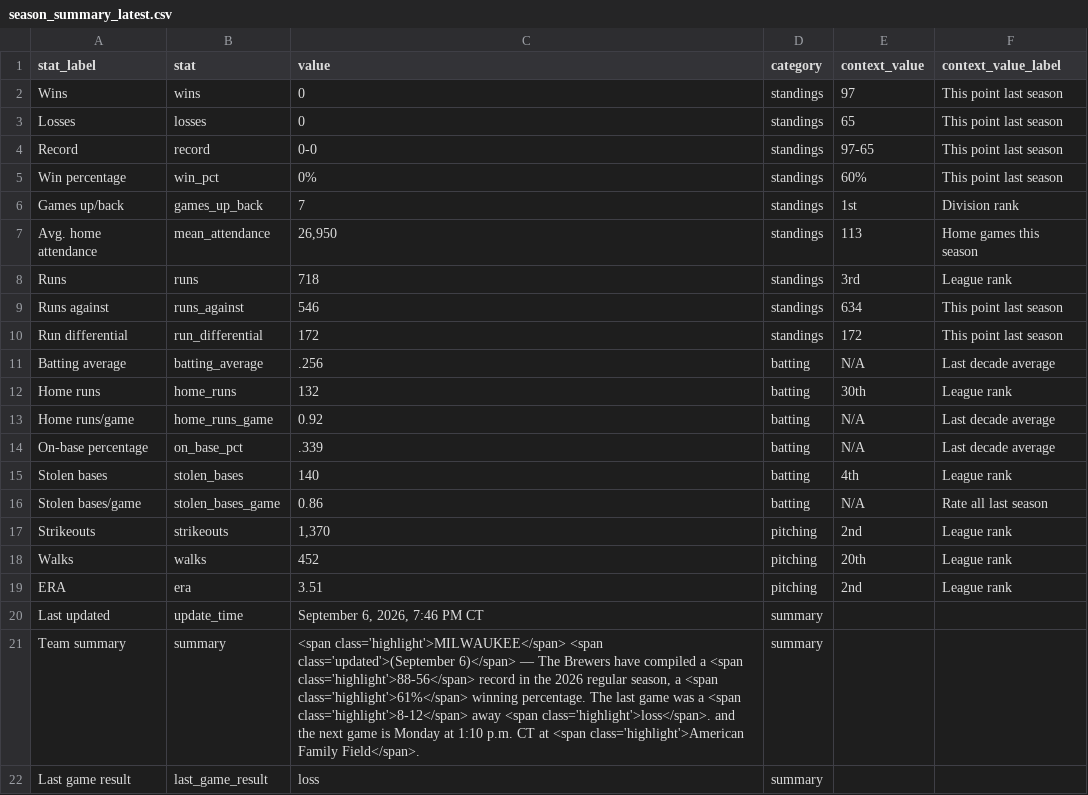
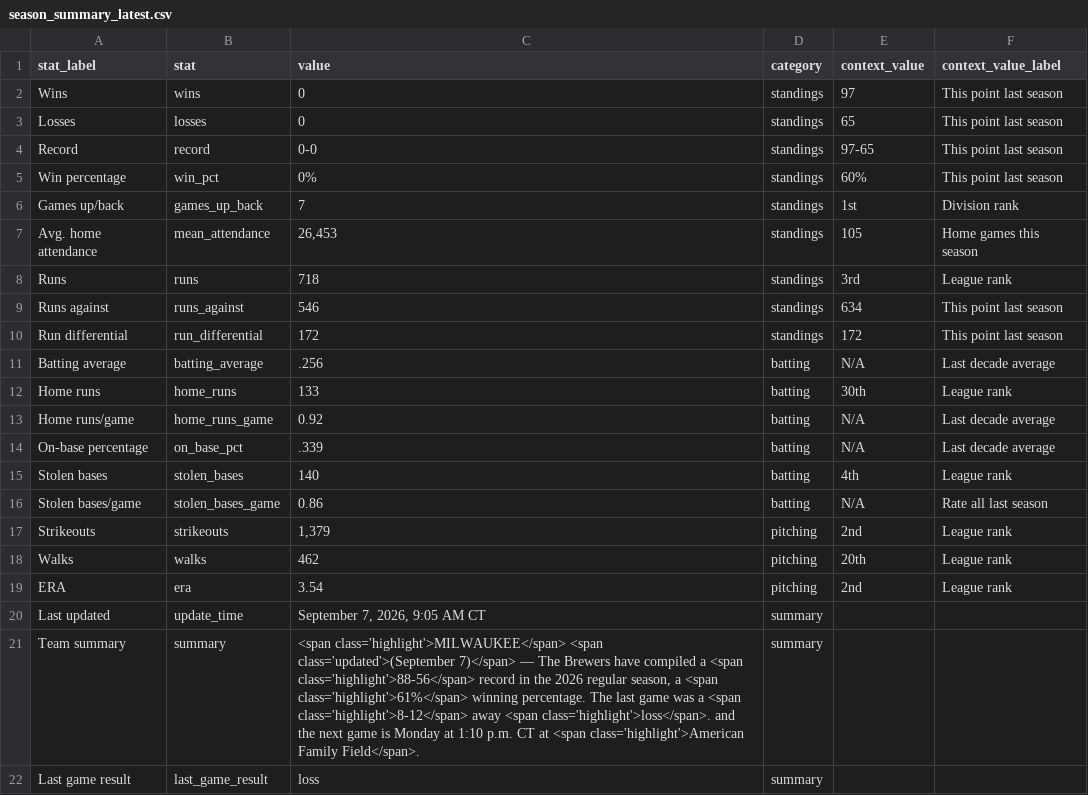
Before and after one commit to twallac10/mkebrewers-bot, a CSV file: data/standings/season_summary_latest.csv, drawn as a sheet.

```diff
--- a/data/standings/season_summary_latest.csv
+++ b/data/standings/season_summary_latest.csv
@@ -6,3 +6,3 @@ Win percentage,win_pct,0%,standings,60%,This point last season
 Games up/back,games_up_back,7,standings,1st,Division rank
-Avg. home attendance,mean_attendance,"26,950",standings,113,Home games this season
+Avg. home attendance,mean_attendance,"26,453",standings,105,Home games this season
 Runs,runs,718,standings,3rd,League rank
@@ -11,3 +11,3 @@ Run differential,run_differential,172,standings,172,This point last season
 Batting average,batting_average,.256,batting,N/A,Last decade average
-Home runs,home_runs,132,batting,30th,League rank
+Home runs,home_runs,133,batting,30th,League rank
 Home runs/game,home_runs_game,0.92,batting,N/A,Last decade average
@@ -16,7 +16,7 @@ Stolen bases,stolen_bases,140,batting,4th,League rank
 Stolen bases/game,stolen_bases_game,0.86,batting,N/A,Rate all last season
-Strikeouts,strikeouts,"1,370",pitching,2nd,League rank
-Walks,walks,452,pitching,20th,League rank
-ERA,era,3.51,pitching,2nd,League rank
-Last updated,update_time,"September 6, 2026, 7:46 PM CT",summary,,
-Team summary,summary,"<span class='highlight'>MILWAUKEE</span> <span class='updated'>(September 6)</span> — The Brewers have compiled a <span class='highlight'>88-56</span> record in the 2026 regular season, a <span class='highlight'>61%</span> winning percentage.  The last game was a <span class='highlight'>8-12</span> away <span class='highlight'>loss</span>. and the next game is Monday at 1:10 p.m. CT at <span class='highlight'>American Family Field</span>.",summary,,
+Strikeouts,strikeouts,"1,379",pitching,2nd,League rank
+Walks,walks,462,pitching,20th,League rank
+ERA,era,3.54,pitching,2nd,League rank
+Last updated,update_time,"September 7, 2026, 9:05 AM CT",summary,,
+Team summary,summary,"<span class='highlight'>MILWAUKEE</span> <span class='updated'>(September 7)</span> — The Brewers have compiled a <span class='highlight'>88-56</span> record in the 2026 regular season, a <span class='highlight'>61%</span> winning percentage.  The last game was a <span class='highlight'>8-12</span> away <span class='highlight'>loss</span>. and the next game is Monday at 1:10 p.m. CT at <span class='highlight'>American Family Field</span>.",summary,,
 Last game result,last_game_result,loss,summary,,
```
Also changed, not shown: data/batting/brewers_xwoba_current.csv, data/pitching/brewers_pitching_totals_current.csv, 25 other files.
